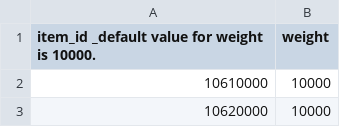
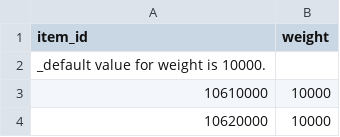
Before and after one commit to planetarium/lib9c, a CSV file: Lib9c/TableCSV/SynthesizeWeightSheet.csv, drawn as a sheet; only a part is shown.

Commit message:
Update SynthesizeWeightSheet.csv from Google Sheets

```diff
--- a/Lib9c/TableCSV/SynthesizeWeightSheet.csv
+++ b/Lib9c/TableCSV/SynthesizeWeightSheet.csv
@@ -1,2 +1,3 @@
-item_id _default value for weight is 10000.,weight
+item_id,weight
+_default value for weight is 10000.,
 10610000,10000
```
